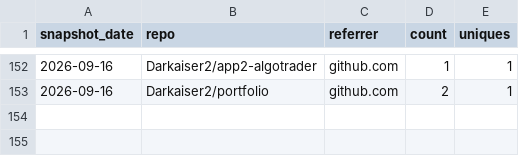
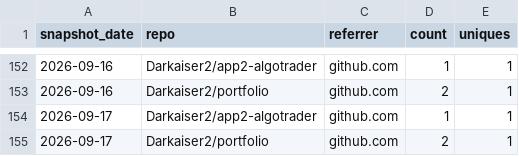
Before and after one commit to Darkaiser2/gh-traffic-logger, a CSV file: data/referrers.csv, drawn as a sheet; only a part is shown, gaps mark what is left out; the diff names each change by its address in the sheet, - before the commit and + after, or states it on an @@ line.

```diff
--- a/data/referrers.csv
+++ b/data/referrers.csv
+row 154: 2026-09-17 | Darkaiser2/app2-algotrader | github.com | 1 | 1
+row 155: 2026-09-17 | Darkaiser2/portfolio | github.com | 2 | 1
```
Also changed, not shown: data/clones.csv, data/paths.csv, 1 other file.
